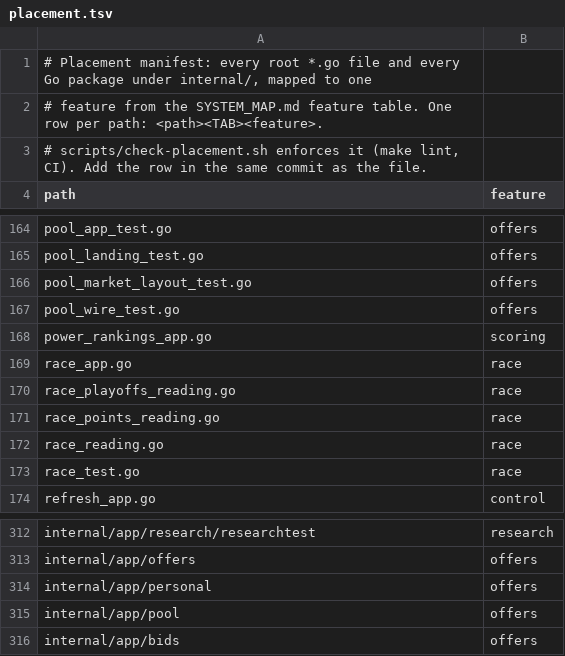
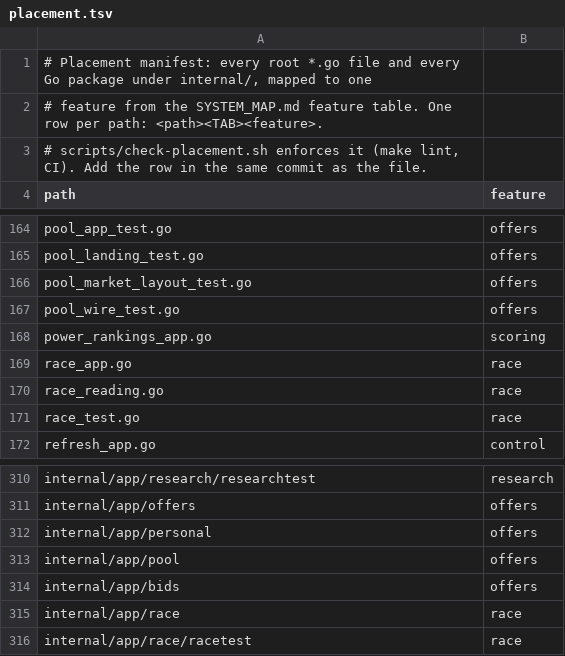
Before and after one commit to secureprospective/TheWarRoom, a TSV file: docs/architecture/placement.tsv, drawn as a sheet; only a part is shown, gaps mark what is left out.

```diff
--- a/docs/architecture/placement.tsv
+++ b/docs/architecture/placement.tsv
@@ -169,4 +169,2 @@ power_rankings_app.go	scoring
 race_app.go	race
-race_playoffs_reading.go	race
-race_points_reading.go	race
 race_reading.go	race
@@ -316 +314,3 @@ internal/app/pool	offers
 internal/app/bids	offers
+internal/app/race	race
+internal/app/race/racetest	race
```
Also changed, not shown: 11 other files.
